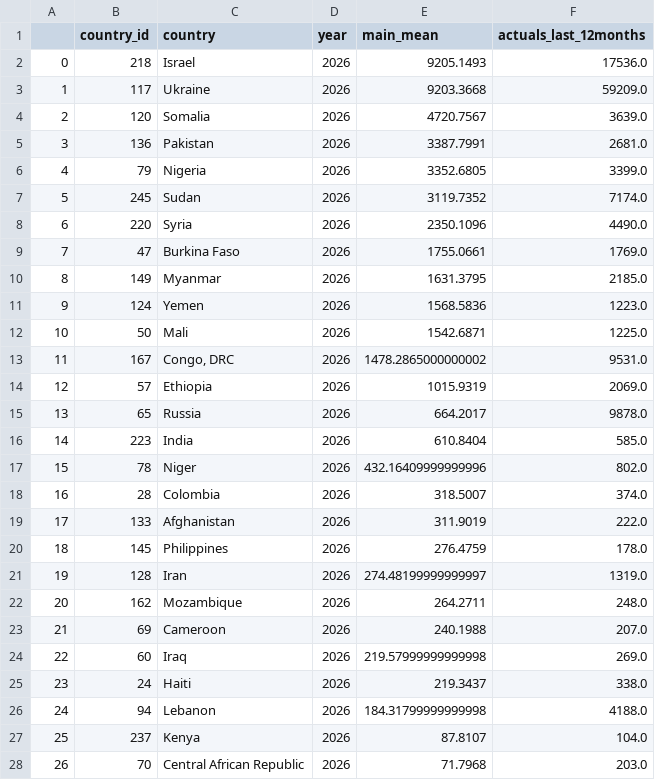
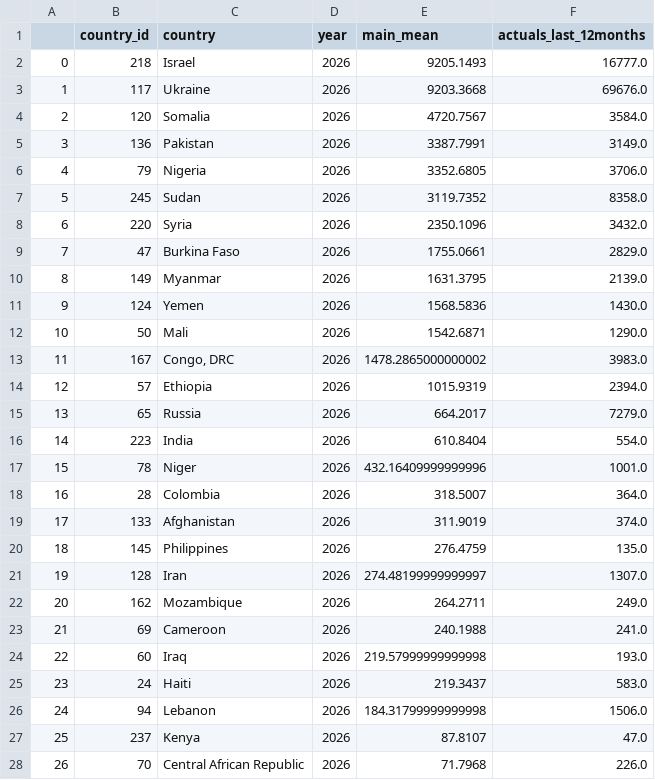
Before and after one commit to prio-data/views_outreach, a CSV file: prio_annual_report/data/Aug-25/forecasts_by_criteria_greq25ged.csv, drawn as a sheet; only a part is shown; the diff covers the shown part only; the diff names each change by its address in the sheet, - before the commit and + after, or states it on an @@ line.

```diff
--- a/prio_annual_report/data/Aug-25/forecasts_by_criteria_greq25ged.csv
+++ b/prio_annual_report/data/Aug-25/forecasts_by_criteria_greq25ged.csv
-F2 (actuals_last_12months): 17536.0
+F2 (actuals_last_12months): 16777.0
-F3 (actuals_last_12months): 59209.0
+F3 (actuals_last_12months): 69676.0
-F4 (actuals_last_12months): 3639.0
+F4 (actuals_last_12months): 3584.0
-F5 (actuals_last_12months): 2681.0
+F5 (actuals_last_12months): 3149.0
-F6 (actuals_last_12months): 3399.0
+F6 (actuals_last_12months): 3706.0
-F7 (actuals_last_12months): 7174.0
+F7 (actuals_last_12months): 8358.0
-F8 (actuals_last_12months): 4490.0
+F8 (actuals_last_12months): 3432.0
-F9 (actuals_last_12months): 1769.0
+F9 (actuals_last_12months): 2829.0
-F10 (actuals_last_12months): 2185.0
+F10 (actuals_last_12months): 2139.0
-F11 (actuals_last_12months): 1223.0
+F11 (actuals_last_12months): 1430.0
-F12 (actuals_last_12months): 1225.0
+F12 (actuals_last_12months): 1290.0
-F13 (actuals_last_12months): 9531.0
+F13 (actuals_last_12months): 3983.0
-F14 (actuals_last_12months): 2069.0
+F14 (actuals_last_12months): 2394.0
-F15 (actuals_last_12months): 9878.0
+F15 (actuals_last_12months): 7279.0
-F16 (actuals_last_12months): 585.0
+F16 (actuals_last_12months): 554.0
-F17 (actuals_last_12months): 802.0
+F17 (actuals_last_12months): 1001.0
-F18 (actuals_last_12months): 374.0
+F18 (actuals_last_12months): 364.0
-F19 (actuals_last_12months): 222.0
+F19 (actuals_last_12months): 374.0
-F20 (actuals_last_12months): 178.0
+F20 (actuals_last_12months): 135.0
-F21 (actuals_last_12months): 1319.0
+F21 (actuals_last_12months): 1307.0
-F22 (actuals_last_12months): 248.0
+F22 (actuals_last_12months): 249.0
-F23 (actuals_last_12months): 207.0
+F23 (actuals_last_12months): 241.0
-F24 (actuals_last_12months): 269.0
+F24 (actuals_last_12months): 193.0
-F25 (actuals_last_12months): 338.0
+F25 (actuals_last_12months): 583.0
-F26 (actuals_last_12months): 4188.0
+F26 (actuals_last_12months): 1506.0
-F27 (actuals_last_12months): 104.0
+F27 (actuals_last_12months): 47.0
-F28 (actuals_last_12months): 203.0
+F28 (actuals_last_12months): 226.0
```
Also changed, not shown: 3 added rows, 1 removed row, 6 edited cells and row numbers in column A elsewhere in this file, prio_annual_report/data/Aug-25/cy_forecasts_predictedchange_lessthan25BRD.csv, prio_annual_report/data/Aug-25/cy_forecasts_predictedchange_morethan25BRD.csv, 52 other files.
